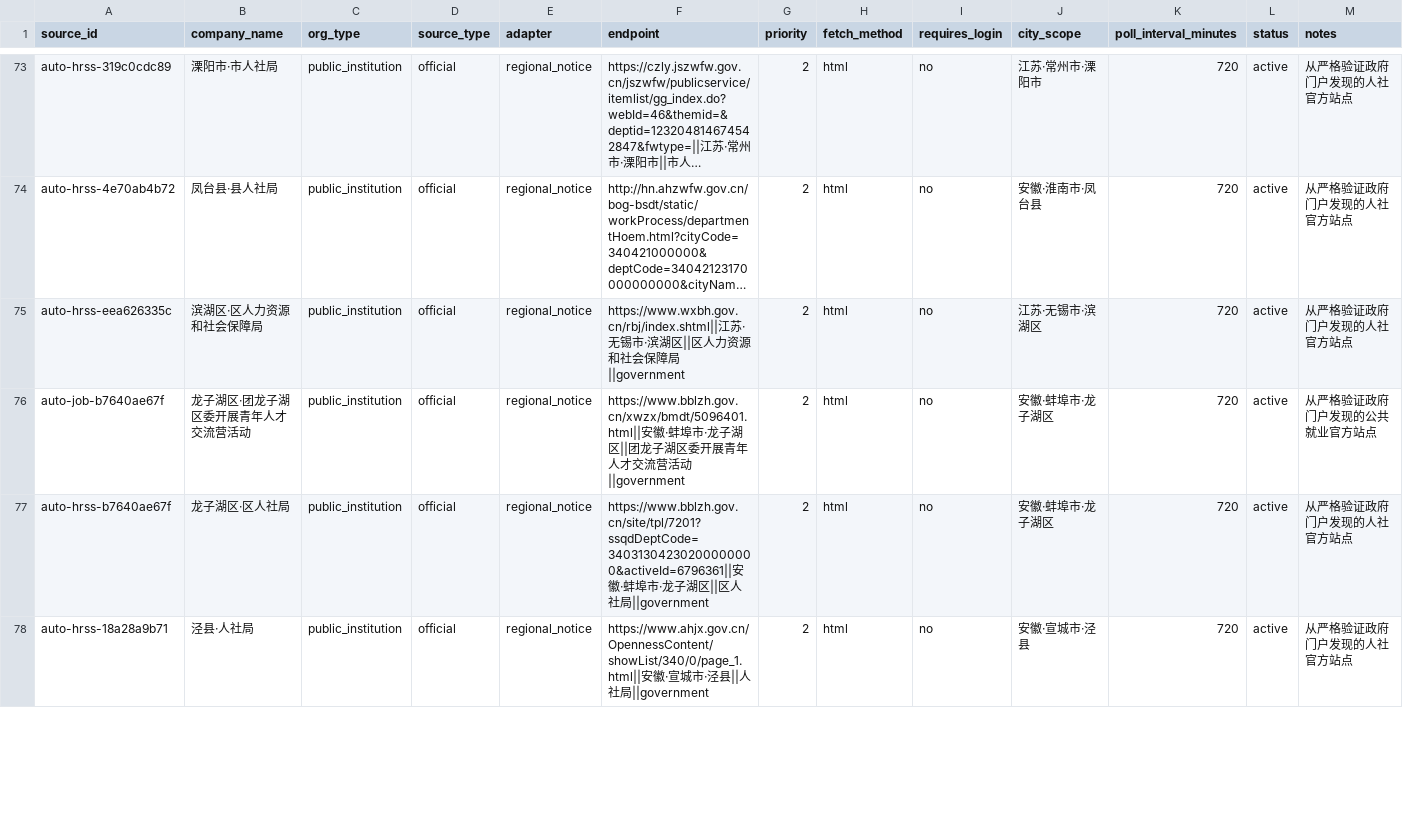
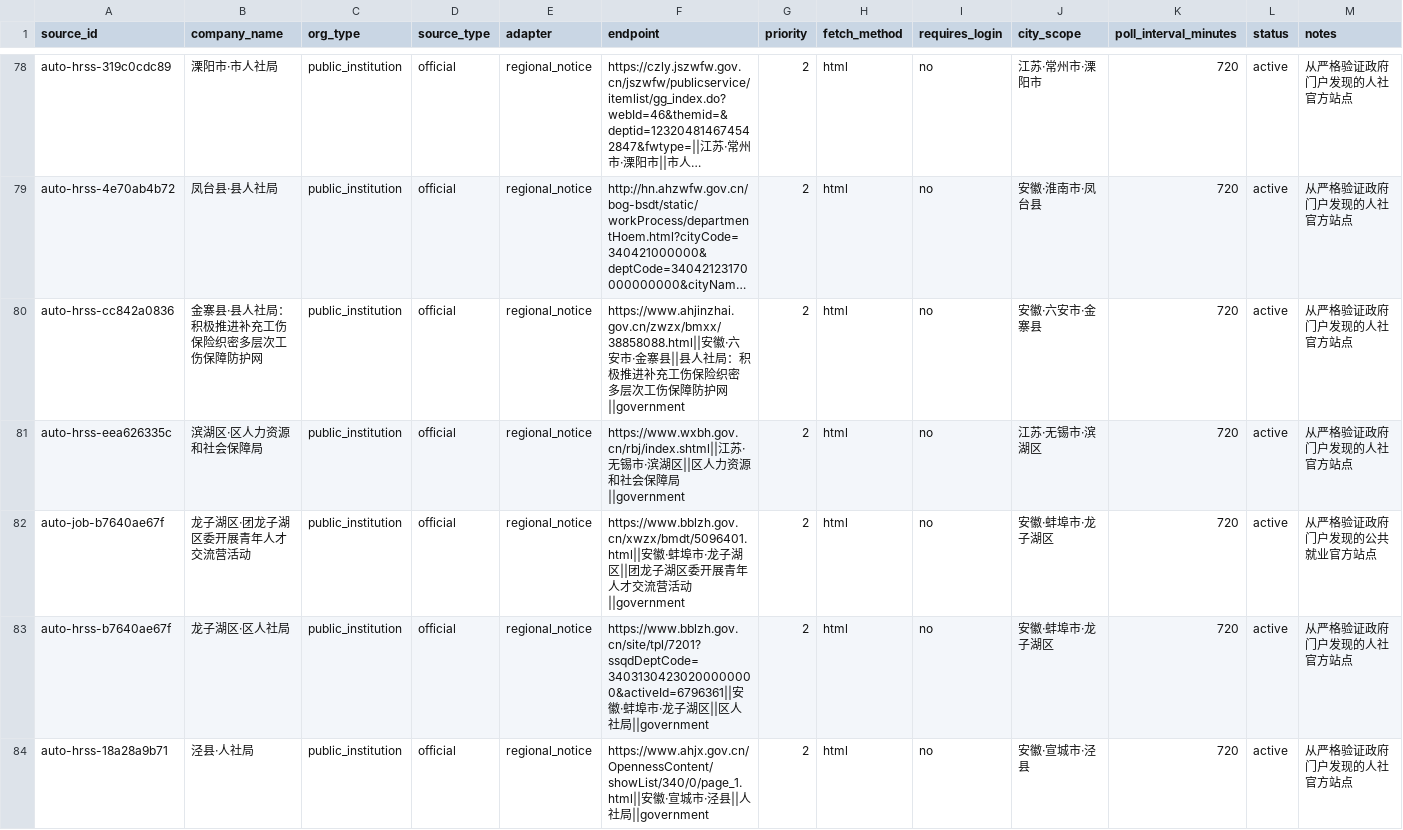
Before and after one commit to wanlingren/job-radar, a CSV file: config/discovered_sources.csv, drawn as a sheet; only a part is shown, gaps mark what is left out; long unchanged cells end in …; rows hold the shown columns only; the diff covers the shown part only; the diff names each change by its address in the sheet, - before the commit and + after, or states it on an @@ line.

Commit message:
chore(data): weekly V2.3 SOE registry and deep refresh

```diff
--- a/config/discovered_sources.csv
+++ b/config/discovered_sources.csv
+row 80: auto-hrss-cc842a0836 | 金寨县·县人社局：积极推进补充工伤保险织密多层次工伤保障防护网 | public_institution | official | regional_notice | https://www.ahjinzhai.gov.cn/zwzx/bmxx/38858088.html||安徽·六安市·金寨县||县人社局：积极推进补充工伤保险织密多层次工伤保障防护网||government | 2 | html | no | 安徽·六安市·金寨县 | 720 | active | 从严格验证政府门户发现的人社官方站点
```
Also changed, not shown: 8 added rows and 16 edited cells elsewhere in this file, config/coverage_report.csv, config/soe_registry_generated.csv, 14 other files.
